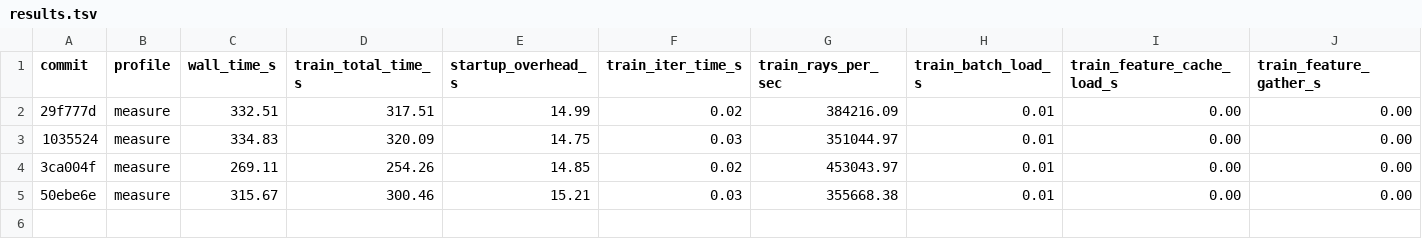
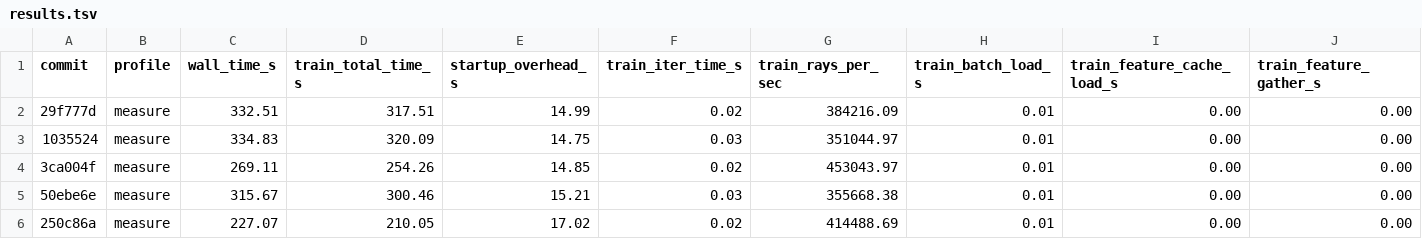
Before and after one commit to sadanand1120/f3rm, a TSV file: results.tsv, drawn as a sheet; only a part is shown; rows hold the shown columns only; the diff names each change by its address in the sheet, - before the commit and + after, or states it on an @@ line.

```diff
--- a/results.tsv
+++ b/results.tsv
+row 6: 250c86a | measure | 227.07 | 210.05 | 17.02 | 0.02 | 414488.69 | 0.01 | 0.00 | 0.00
```
Also changed, not shown: 1 other file.
